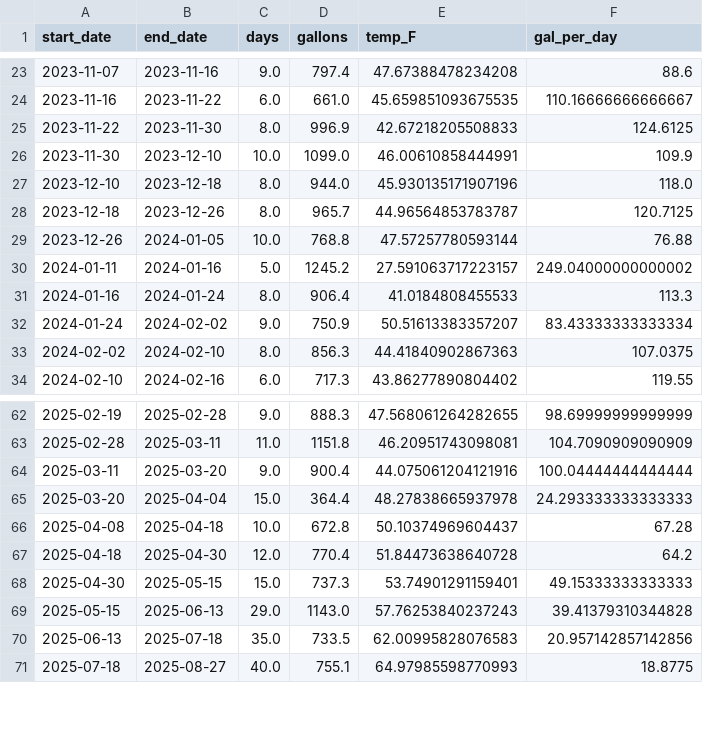
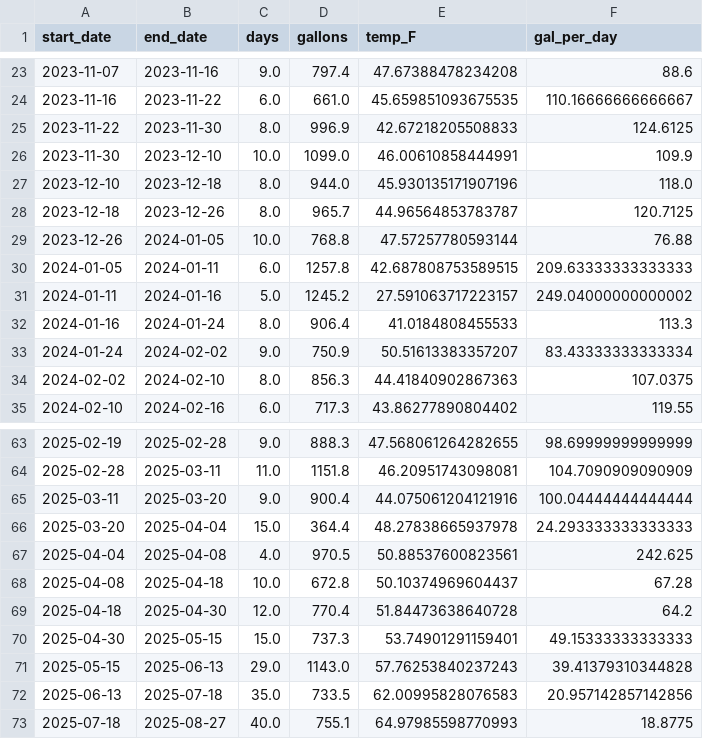
Before and after one commit to mickdeines/PGST, a CSV file: Propane Regression Delivery Windows 2023-2025.csv, drawn as a sheet; only a part is shown, gaps mark what is left out.

Commit message:
Add files via upload

```diff
--- a/Propane Regression Delivery Windows 2023-2025.csv
+++ b/Propane Regression Delivery Windows 2023-2025.csv
@@ -29,2 +29,3 @@ start_date,end_date,days,gallons,temp_F,gal_per_day
 2023-12-26,2024-01-05,10.0,768.8,47.57257780593144,76.88
+2024-01-05,2024-01-11,6.0,1257.8,42.687808753589515,209.63333333333333
 2024-01-11,2024-01-16,5.0,1245.2,27.591063717223157,249.04000000000002
@@ -65,2 +66,3 @@ start_date,end_date,days,gallons,temp_F,gal_per_day
 2025-03-20,2025-04-04,15.0,364.4,48.27838665937978,24.293333333333333
+2025-04-04,2025-04-08,4.0,970.5,50.88537600823561,242.625
 2025-04-08,2025-04-18,10.0,672.8,50.10374969604437,67.28
```
